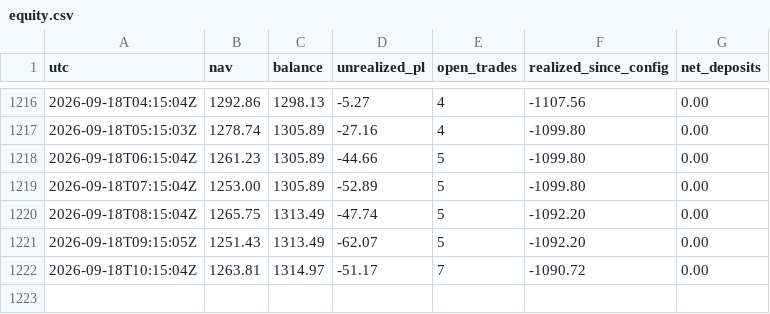
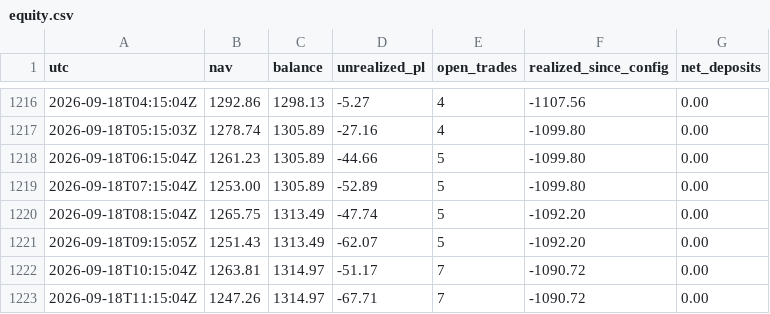
Before and after one commit to BrockStar3540/mr-scrooge-v6, a CSV file: livelog/equity.csv, drawn as a sheet; only a part is shown, gaps mark what is left out.

```diff
--- a/livelog/equity.csv
+++ b/livelog/equity.csv
@@ -1222 +1222,2 @@ utc,nav,balance,unrealized_pl,open_trades,realized_since_config,net_deposits
 2026-09-18T10:15:04Z,1263.81,1314.97,-51.17,7,-1090.72,0.00
+2026-09-18T11:15:04Z,1247.26,1314.97,-67.71,7,-1090.72,0.00
```
Also changed, not shown: 2 other files.
